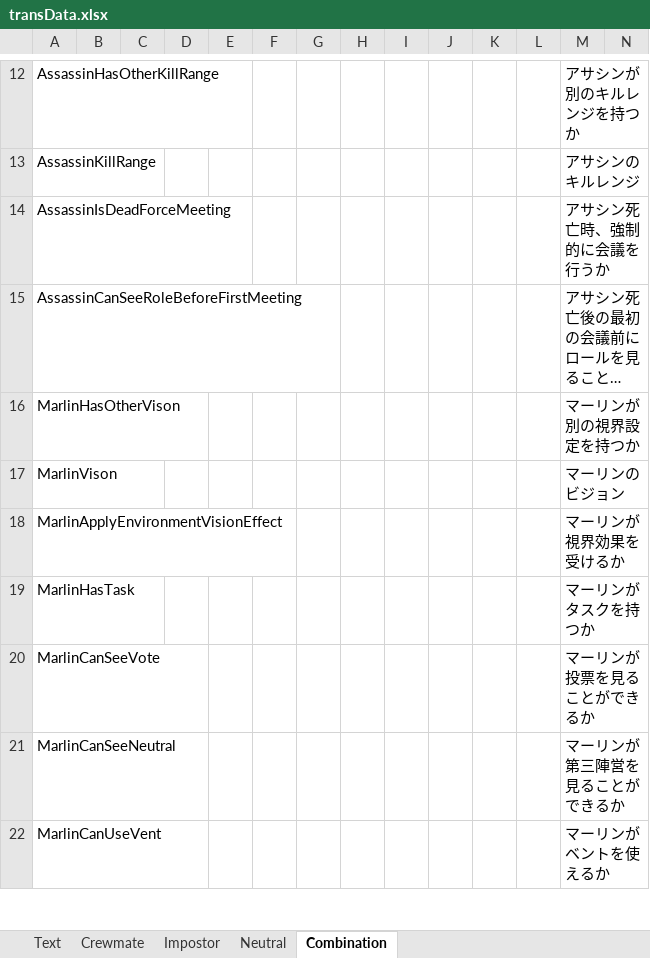
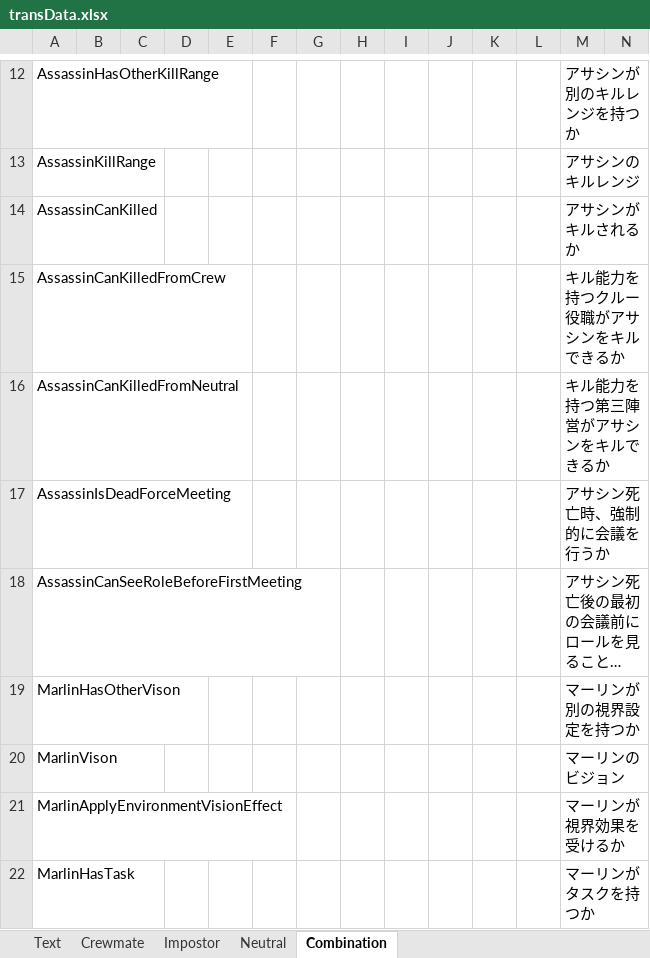
Before and after one commit to yukieiji/ExtremeRoles, an Excel workbook: transData.xlsx, sheet Combination, drawn as a sheet; only a part is shown, gaps mark what is left out; the shorter side is filled out with more unchanged rows; long unchanged cells end in …; values as stored, in another font and other column widths than the file's, no borders; rows hold the shown columns only; the diff names each change by its address in the sheet, - before the commit and + after, or states it on an @@ line.

Commit message:
feat:buff Assassin option. there option Assassin  is no longer killed, and Sheriff shoot missing

```diff
--- a/transData.xlsx (sheet Combination)
+++ b/transData.xlsx (sheet Combination)
+row 14: AssassinCanKilled |  |  |  |  |  |  |  |  |  |  |  | アサシンがキルされるか
+row 15: AssassinCanKilledFromCrew |  |  |  |  |  |  |  |  |  |  |  | キル能力を持つクルー役職がアサシンをキルできるか
+row 16: AssassinCanKilledFromNeutral |  |  |  |  |  |  |  |  |  |  |  | キル能力を持つ第三陣営がアサシンをキルできるか
```
Also changed, not shown: sheet Crewmate, sheet Text, 5 other files.
